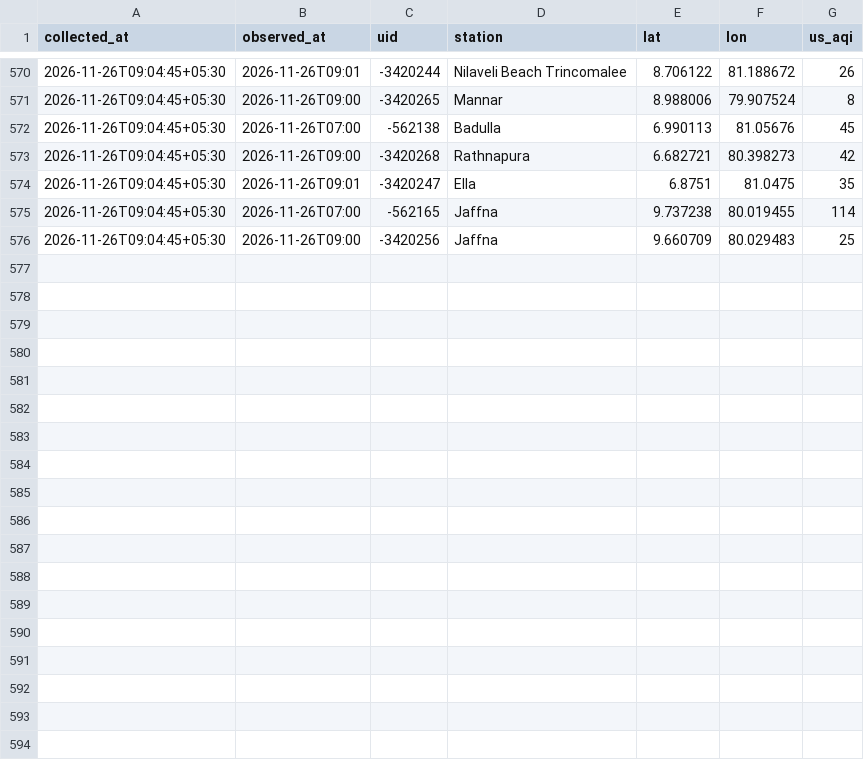
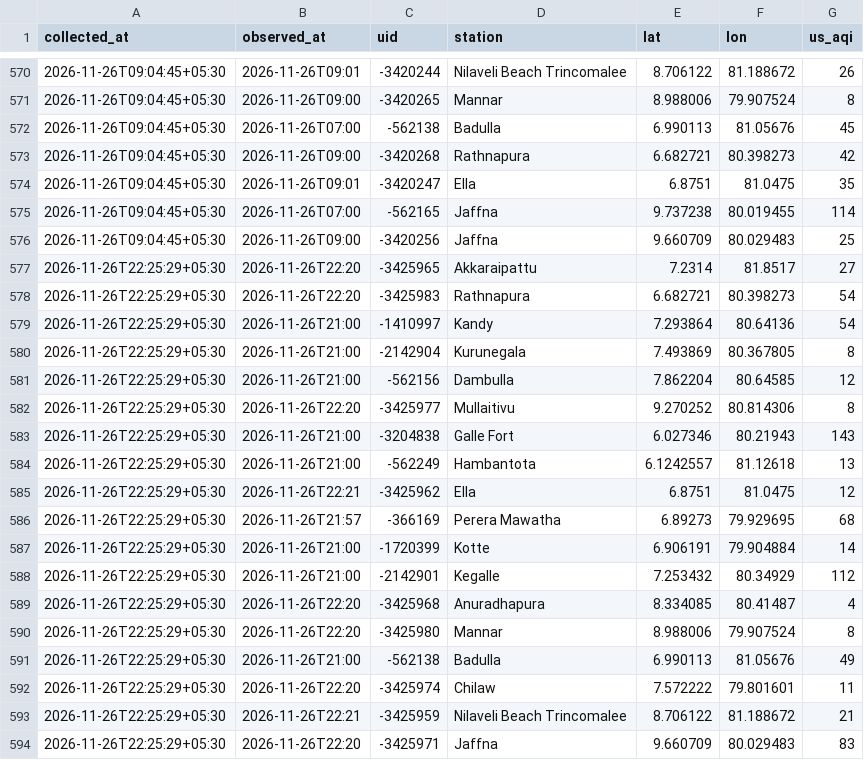
Before and after one commit to fectlk/aq-data-collector, a CSV file: data/waqi/2026-11.csv, drawn as a sheet; only a part is shown, gaps mark what is left out; the diff names each change by its address in the sheet, - before the commit and + after, or states it on an @@ line.

Commit message:
data: AQI update 2026-11-26 22:31 SLST

```diff
--- a/data/waqi/2026-11.csv
+++ b/data/waqi/2026-11.csv
+row 577: 2026-11-26T22:25:29+05:30 | 2026-11-26T22:20 | -3425965 | Akkaraipattu | 7.2314 | 81.8517 | 27
+row 578: 2026-11-26T22:25:29+05:30 | 2026-11-26T22:20 | -3425983 | Rathnapura | 6.682721 | 80.398273 | 54
+row 579: 2026-11-26T22:25:29+05:30 | 2026-11-26T21:00 | -1410997 | Kandy | 7.293864 | 80.64136 | 54
+row 580: 2026-11-26T22:25:29+05:30 | 2026-11-26T21:00 | -2142904 | Kurunegala | 7.493869 | 80.367805 | 8
+row 581: 2026-11-26T22:25:29+05:30 | 2026-11-26T21:00 | -562156 | Dambulla | 7.862204 | 80.64585 | 12
+row 582: 2026-11-26T22:25:29+05:30 | 2026-11-26T22:20 | -3425977 | Mullaitivu | 9.270252 | 80.814306 | 8
+row 583: 2026-11-26T22:25:29+05:30 | 2026-11-26T21:00 | -3204838 | Galle Fort | 6.027346 | 80.21943 | 143
+row 584: 2026-11-26T22:25:29+05:30 | 2026-11-26T21:00 | -562249 | Hambantota | 6.1242557 | 81.12618 | 13
+row 585: 2026-11-26T22:25:29+05:30 | 2026-11-26T22:21 | -3425962 | Ella | 6.8751 | 81.0475 | 12
+row 586: 2026-11-26T22:25:29+05:30 | 2026-11-26T21:57 | -366169 | Perera Mawatha | 6.89273 | 79.929695 | 68
+row 587: 2026-11-26T22:25:29+05:30 | 2026-11-26T21:00 | -1720399 | Kotte | 6.906191 | 79.904884 | 14
+row 588: 2026-11-26T22:25:29+05:30 | 2026-11-26T21:00 | -2142901 | Kegalle | 7.253432 | 80.34929 | 112
+row 589: 2026-11-26T22:25:29+05:30 | 2026-11-26T22:20 | -3425968 | Anuradhapura | 8.334085 | 80.41487 | 4
+row 590: 2026-11-26T22:25:29+05:30 | 2026-11-26T22:20 | -3425980 | Mannar | 8.988006 | 79.907524 | 8
+row 591: 2026-11-26T22:25:29+05:30 | 2026-11-26T21:00 | -562138 | Badulla | 6.990113 | 81.05676 | 49
+row 592: 2026-11-26T22:25:29+05:30 | 2026-11-26T22:20 | -3425974 | Chilaw | 7.572222 | 79.801601 | 11
+row 593: 2026-11-26T22:25:29+05:30 | 2026-11-26T22:21 | -3425959 | Nilaveli Beach Trincomalee | 8.706122 | 81.188672 | 21
+row 594: 2026-11-26T22:25:29+05:30 | 2026-11-26T22:20 | -3425971 | Jaffna | 9.660709 | 80.029483 | 83
```
Also changed, not shown: data/2026-11.csv, data/iqair/2026-11.csv, 2 other files.
